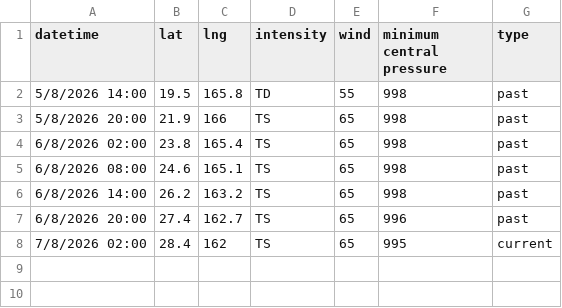
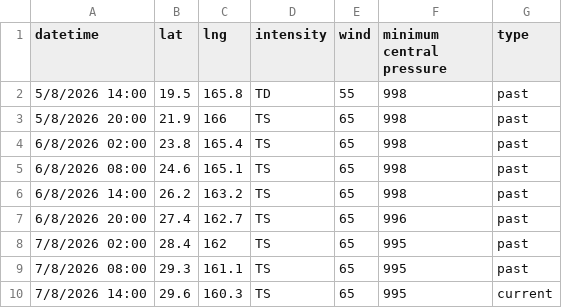
Before and after one commit to zax41006-bot/GHMWS-TC-GIS, a CSV file: past_track_C.csv, drawn as a sheet.

Commit message:
Update past_track_C.csv

```diff
--- a/past_track_C.csv
+++ b/past_track_C.csv
@@ -7,2 +7,4 @@
 6/8/2026 20:00,27.4,162.7,TS,65,996,past
-7/8/2026 02:00,28.4,162,TS,65,995,current
+7/8/2026 02:00,28.4,162,TS,65,995,past
+7/8/2026 08:00,29.3,161.1,TS,65,995,past
+7/8/2026 14:00,29.6,160.3,TS,65,995,current
```
